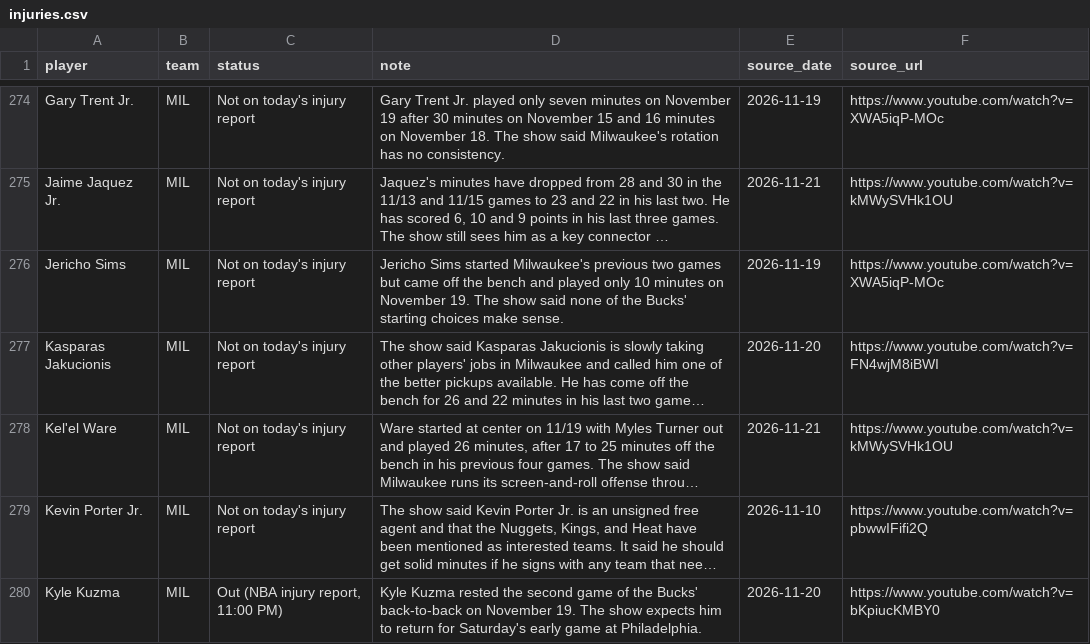
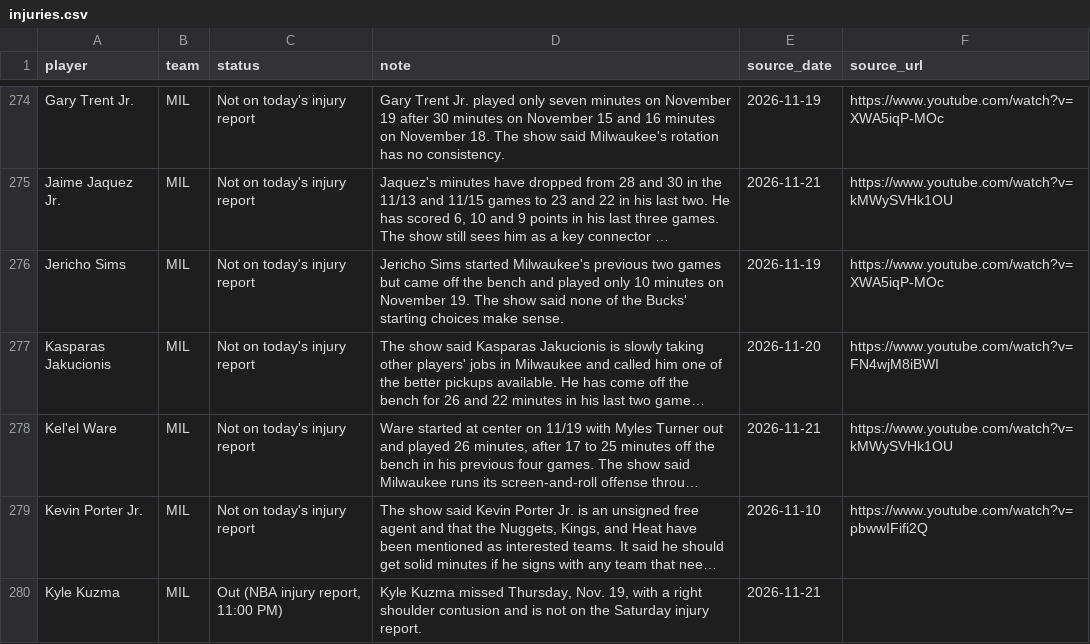
Before and after one commit to nascardataguy2/nba-2026-27, a CSV file: data/injuries.csv, drawn as a sheet; only a part is shown, gaps mark what is left out; long unchanged cells end in …; the diff covers the shown part only; the diff names each change by its address in the sheet, - before the commit and + after, or states it on an @@ line.

```diff
--- a/data/injuries.csv
+++ b/data/injuries.csv
-D280 (note): Kyle Kuzma rested the second game of the Bucks' back-to-back on November 19. The show expects him to return for Saturday's early game at Philadelphia.
+D280 (note): Kyle Kuzma missed Thursday, Nov. 19, with a right shoulder contusion and is not on the Saturday injury report.
-E280 (source_date): 2026-11-20
+E280 (source_date): 2026-11-21
-F280 (source_url): https://www.youtube.com/watch?v=bKpiucKMBY0
+F280 (source_url): (empty)
```
Also changed, not shown: 8 edited cells elsewhere in this file, data/players.csv, 12 other files.
